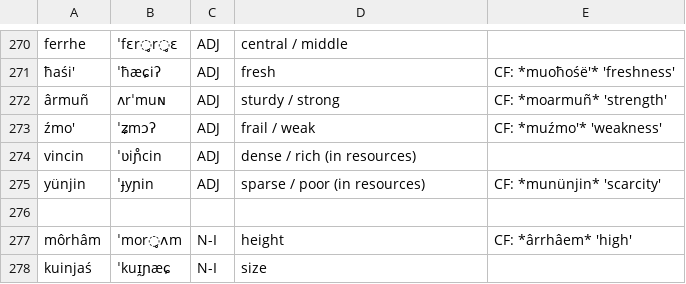
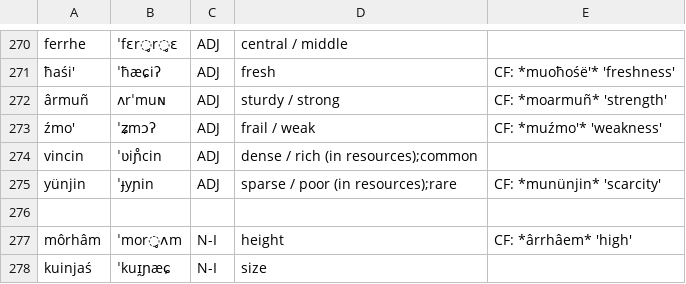
Before and after one commit to ausazh/Uhhuonanjh, a CSV file: vocab/1 - Basic.csv, drawn as a sheet; only a part is shown, gaps mark what is left out.

```diff
--- a/vocab/1 - Basic.csv
+++ b/vocab/1 - Basic.csv
@@ -273,4 +273,4 @@ ferrhe,ˈfɛr̥r̥ɛ,ADJ,central / middle,
 źmo',ˈʑmɔʔ,ADJ,frail / weak,CF: *muźmo'* 'weakness'
-vincin,ˈʋiɲ̊cin,ADJ,dense / rich (in resources),
-yünjin,ˈɟyɲin,ADJ,sparse / poor (in resources),CF: *munünjin* 'scarcity'
+vincin,ˈʋiɲ̊cin,ADJ,dense / rich (in resources);common,
+yünjin,ˈɟyɲin,ADJ,sparse / poor (in resources);rare,CF: *munünjin* 'scarcity'
 
```
Also changed, not shown: 2 other files.
